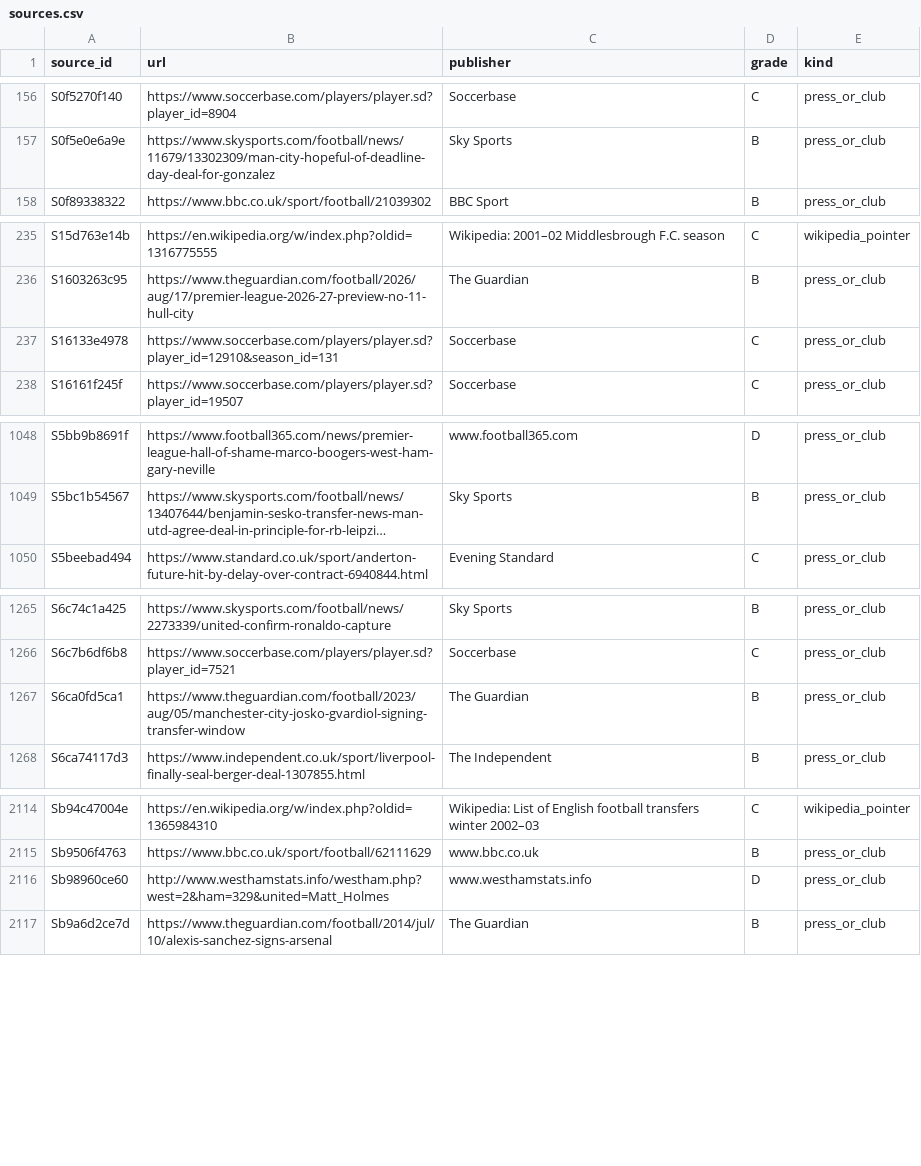
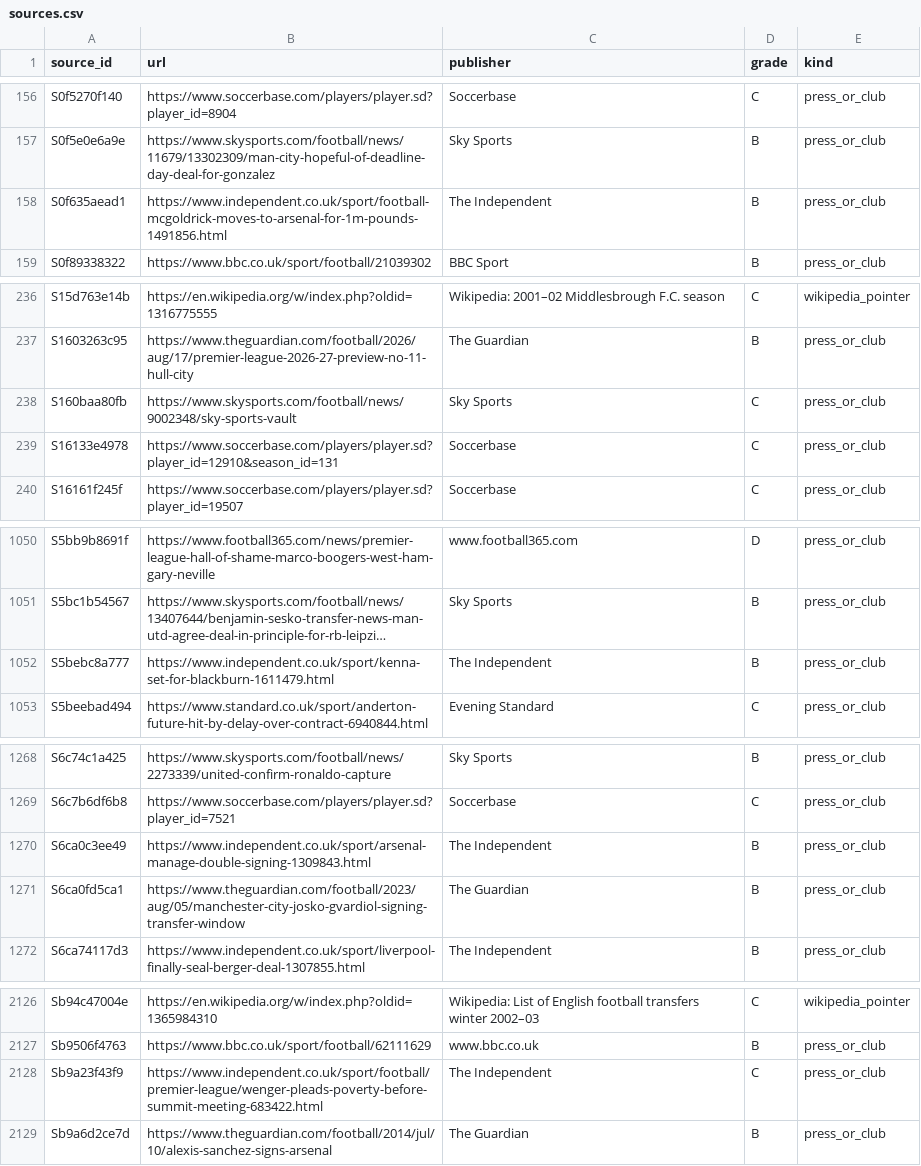
Before and after one commit to marketmarathon/race-through-time, a CSV file: data/rtt-101/sources.csv, drawn as a sheet; only a part is shown, gaps mark what is left out; long unchanged cells end in …; removed rows and columns are numbered as before the commit, all else as after; the diff covers the shown part only; the diff names each change by its address in the sheet, - before the commit and + after, or states it on an @@ line.

```diff
--- a/data/rtt-101/sources.csv
+++ b/data/rtt-101/sources.csv
+row 158: S0f635aead1 | https://www.independent.co.uk/sport/football-mcgoldrick-moves-to-arsenal-for-1m-pounds-1491856.html | The Independent | B | press_or_club
+row 238: S160baa80fb | https://www.skysports.com/football/news/9002348/sky-sports-vault | Sky Sports | C | press_or_club
+row 1052: S5bebc8a777 | https://www.independent.co.uk/sport/kenna-set-for-blackburn-1611479.html | The Independent | B | press_or_club
+row 1270: S6ca0c3ee49 | https://www.independent.co.uk/sport/arsenal-manage-double-signing-1309843.html | The Independent | B | press_or_club
-row 2116: Sb98960ce60 | http://www.westhamstats.info/westham.php?west=2&ham=329&united=Matt_Holmes | www.westhamstats.info | D | press_or_club
+row 2128: Sb9a23f43f9 | https://www.independent.co.uk/sport/football/premier-league/wenger-pleads-poverty-before-summit-meeting-683422.html | The Independent | C | press_or_club
```
Also changed, not shown: 18 added rows elsewhere in this file, data/rtt-101/club_season.csv, data/rtt-101/conflicts.csv, 23 other files.
